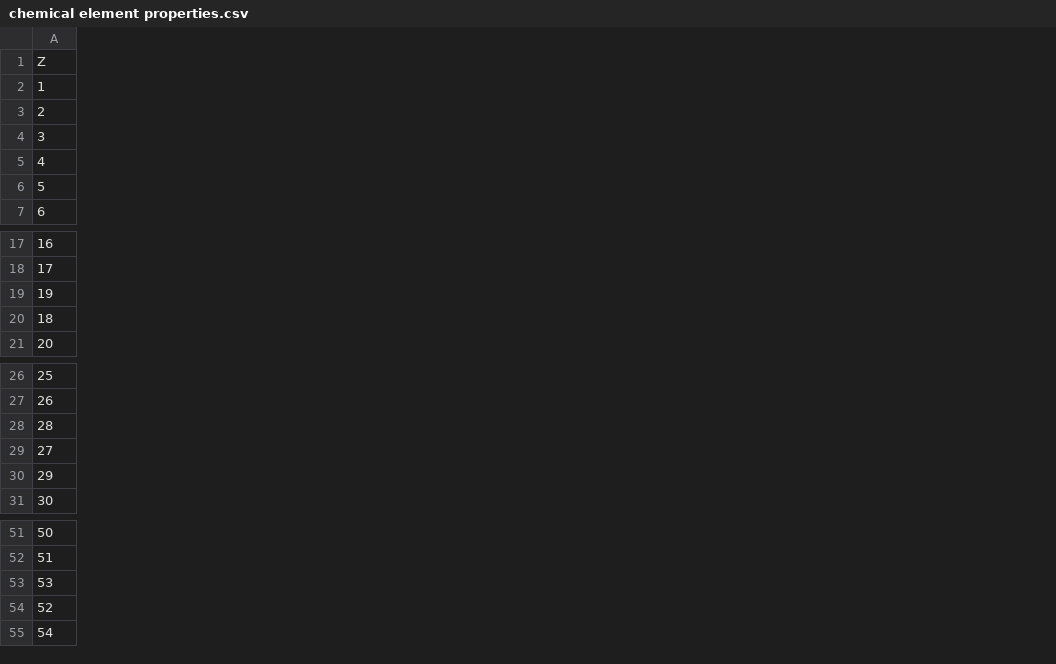
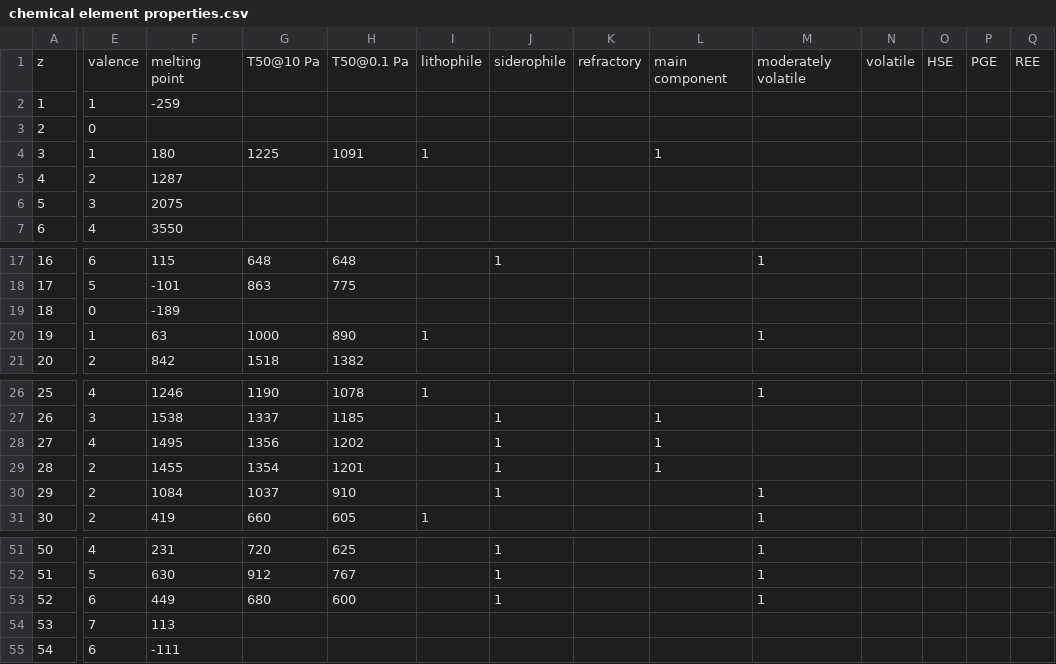
Before and after one commit to Hezel2000/GeoCosmoChemDataAndTools, a CSV file: chemical element properties.csv, drawn as a sheet; only a part is shown, gaps mark what is left out; removed rows and columns are numbered as before the commit, all else as after; rows hold the shown columns only; the diff covers the shown part only; the diff names each change by its address in the sheet, - before the commit and + after, or states it on an @@ line.

```diff
--- a/chemical element properties.csv
+++ b/chemical element properties.csv
+column E, rows 2-7: 1 | 0 | 1 | 2 | 3 | 4; rows 17-18: 6 | 5; rows 20-21: 1 | 2; rows 26-27: 4 | 3; rows 29-31: all 2; rows 51-52: 4 | 5; rows 54-55: 7 | 6
+column F, rows 2-7: -259 |  | 180 | 1287 | 2075 | 3550; rows 17-18: 115 | -101; rows 20-21: 63 | 842; rows 26-27: 1246 | 1538; rows 29-31: 1455 | 1084 | 419; rows 51-52: 231 | 630; rows 54-55: 113 | -111
+column G, row 4: 1225; rows 17-18: 648 | 863; rows 20-21: 1000 | 1518; rows 26-27: 1190 | 1337; rows 29-31: 1354 | 1037 | 660; rows 51-52: 720 | 912
+column H, row 4: 1091; rows 17-18: 648 | 775; rows 20-21: 890 | 1382; rows 26-27: 1078 | 1185; rows 29-31: 1201 | 910 | 605; rows 51-52: 625 | 767
+column I, row 4: 1; row 20: 1; row 26: 1; row 31: 1
+column J, row 17: 1; row 27: 1; rows 29-30: 1 | 1; rows 51-52: 1 | 1
+column K, empty
+column L, row 4: 1; row 27: 1; row 29: 1
+column M, row 17: 1; row 20: 1; row 26: 1; rows 30-31: 1 | 1; rows 51-52: 1 | 1
+column N, empty
+column O, empty
+column P, empty
+column Q, empty
-row 1: Z
+row 1: z | valence | melting point | T50@10 Pa | T50@0.1 Pa | lithophile | siderophile | refractory | main component | moderately volatile | volatile | HSE | PGE | REE
@@ row 20 moved to row 19: 18 @@
@@ row 29 moved to row 28: 27 @@
@@ row 54 moved to row 53: 52 @@
```
Also changed, not shown: 5 added rows, 5 removed rows, 2 moved rows, 2 added columns and 15 edited cells elsewhere in this file.
